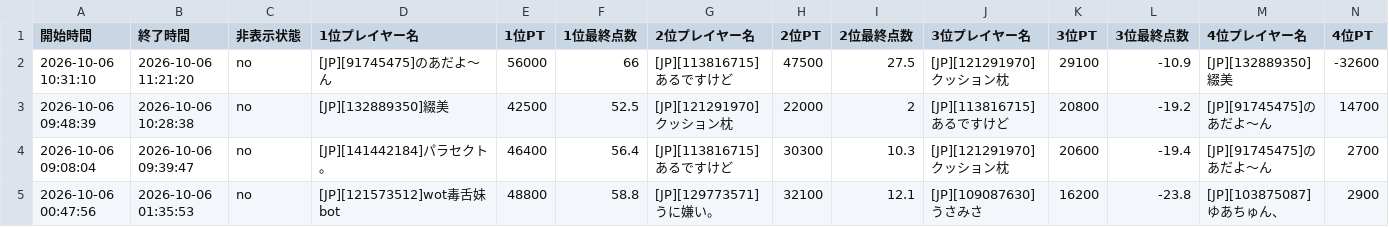
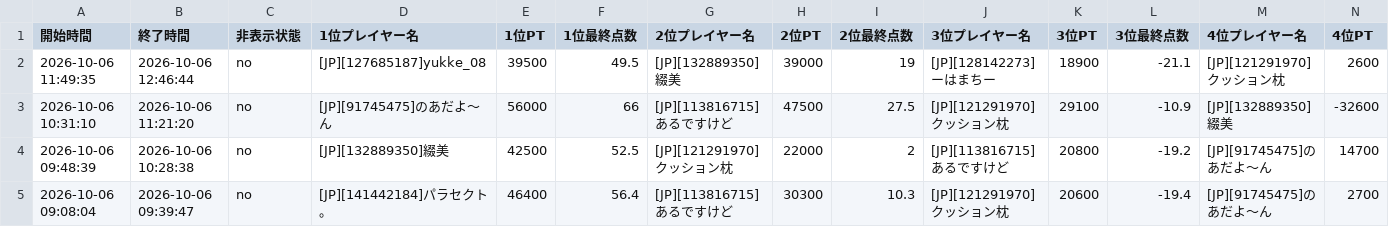
Before and after one commit to monoqlo-league/monoqlo-data, a CSV file: 202610.csv, drawn as a sheet; only a part is shown; the shorter side is filled out with more unchanged rows; rows hold the shown columns only; the diff names each change by its address in the sheet, - before the commit and + after, or states it on an @@ line.

Commit message:
Add files via upload

```diff
--- a/202610.csv
+++ b/202610.csv
+row 2: 2026-10-06 11:49:35 | 2026-10-06 12:46:44 | no | [JP][127685187]yukke_08 | 39500 | 49.5 | [JP][132889350]綴美 | 39000 | 19 | [JP][128142273]ーはまちー | 18900 | -21.1 | [JP][121291970]クッション枕 | 2600
```
